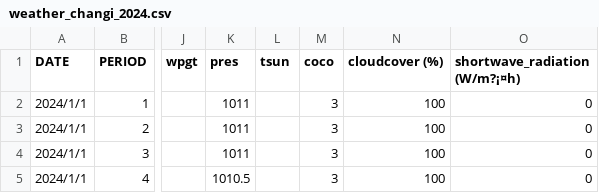
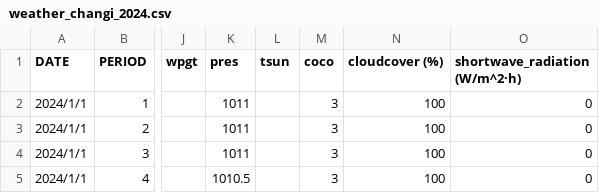
Before and after one commit to Xplore5/v2g-eda, a CSV file: Outputs/weather_data/weather_changi_2024.csv, drawn as a sheet; only a part is shown, gaps mark what is left out; the diff names each change by its address in the sheet, - before the commit and + after, or states it on an @@ line.

Commit message:
Update weather_changi_2024.csv

```diff
--- a/Outputs/weather_data/weather_changi_2024.csv
+++ b/Outputs/weather_data/weather_changi_2024.csv
-O1: shortwave_radiation (W/m?¡¤h)
+O1: shortwave_radiation (W/m^2·h)
```
